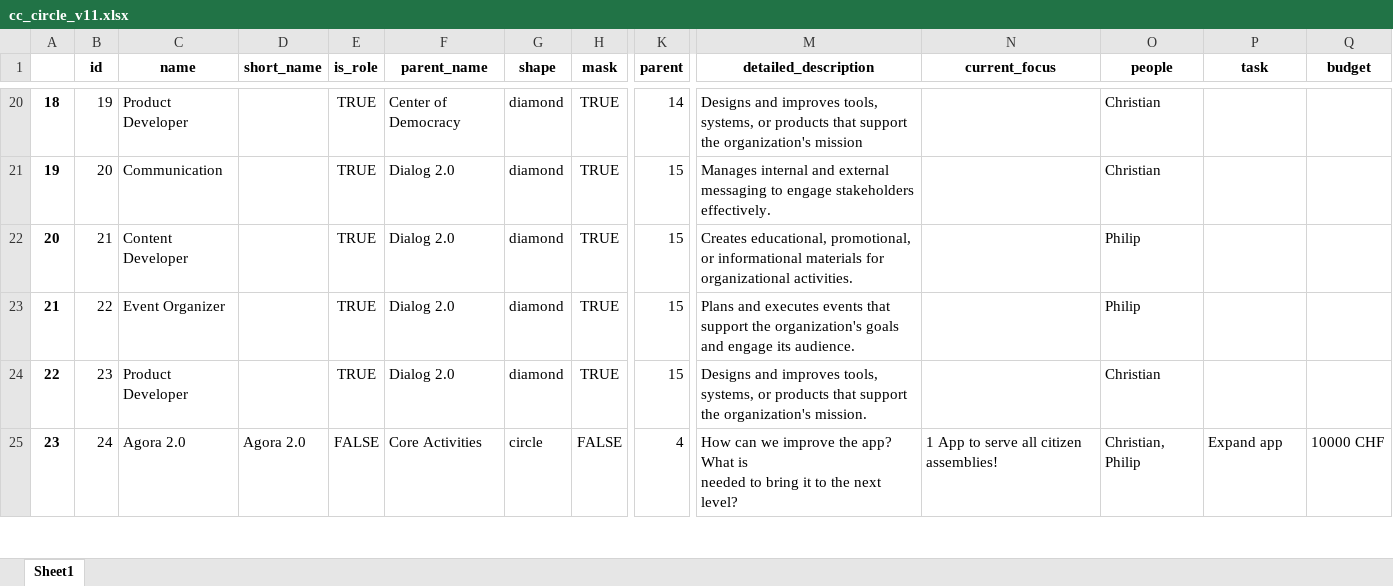
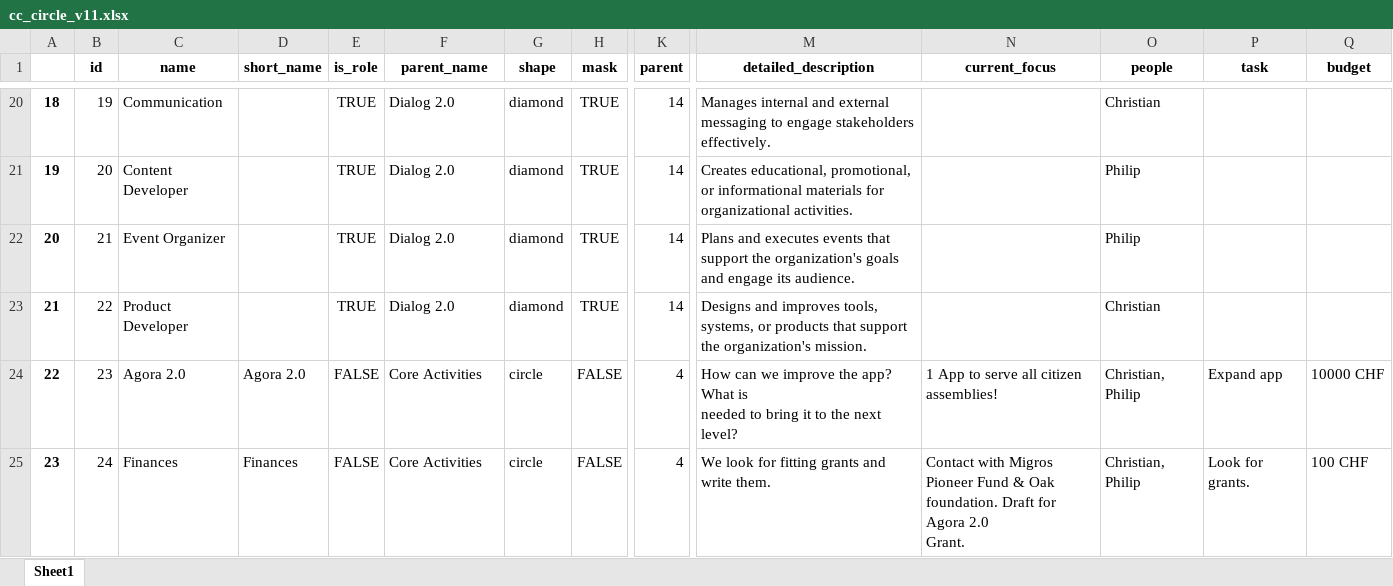
Before and after one commit to chrvt/VEGA_gh, an Excel workbook: projects/sociocracy/cc_circle_v11.xlsx, sheet Sheet1, drawn as a sheet; only a part is shown, gaps mark what is left out; values as stored, in another font and other column widths than the file's, no borders; ↵ is a line break in a cell; the diff covers the shown part only; the diff names each change by its address in the sheet, - before the commit and + after, or states it on an @@ line.

```diff
--- a/projects/sociocracy/cc_circle_v11.xlsx (sheet Sheet1)
+++ b/projects/sociocracy/cc_circle_v11.xlsx (sheet Sheet1)
-C20 (name): Product Developer
+C20 (name): Communication
-F20 (parent_name): Center of Democracy
+F20 (parent_name): Dialog 2.0
-M20 (detailed_description): Designs and improves tools, systems, or products that support the organization's mission
+M20 (detailed_description): Manages internal and external ↵ messaging to engage stakeholders ↵ effectively.
-C21 (name): Communication
+C21 (name): Content Developer
-K21:K23 (parent): 15
+K21:K23 (parent): 14
-M21 (detailed_description): Manages internal and external messaging to engage stakeholders effectively.
+M21 (detailed_description): Creates educational, promotional, ↵ or informational materials for ↵ organizational activities.
-O21 (people): Christian
+O21 (people): Philip
-C22 (name): Content Developer
+C22 (name): Event Organizer
-M22 (detailed_description): Creates educational, promotional, or informational materials for organizational activities.
+M22 (detailed_description): Plans and executes events that ↵ support the organization's goals ↵ and engage its audience.
-C23 (name): Event Organizer
+C23 (name): Product Developer
-M23 (detailed_description): Plans and executes events that support the organization's goals and engage its audience.
+M23 (detailed_description): Designs and improves tools, ↵ systems, or products that support ↵ the organization's mission.
-O23 (people): Philip
+O23 (people): Christian
-C24 (name): Product Developer
+C24 (name): Agora 2.0
-D24 (short_name): (empty)
+D24 (short_name): Agora 2.0
-E24 (is_role): TRUE
+E24 (is_role): FALSE
-F24 (parent_name): Dialog 2.0
+F24 (parent_name): Core Activities
-G24 (shape): diamond
+G24 (shape): circle
-H24 (mask): TRUE
+H24 (mask): FALSE
-K24 (parent): 15
+K24 (parent): 4
-M24 (detailed_description): Designs and improves tools, systems, or products that support the organization's mission.
+M24 (detailed_description): How can we improve the app? What is ↵ needed to bring it to the next ↵ level?
-N24 (current_focus): (empty)
+N24 (current_focus): 1 App to serve all citizen assemblies!
-O24 (people): Christian
+O24 (people): Christian, Philip
-P24 (task): (empty)
+P24 (task): Expand app
-Q24 (budget): (empty)
+Q24 (budget): 10000 CHF
-C25 (name): Agora 2.0
+C25 (name): Finances
-D25 (short_name): Agora 2.0
+D25 (short_name): Finances
-M25 (detailed_description): How can we improve the app? What is ↵ needed to bring it to the next level?
+M25 (detailed_description): We look for fitting grants and ↵ write them.
-N25 (current_focus): 1 App to serve all citizen assemblies!
+N25 (current_focus): Contact with Migros Pioneer Fund & Oak ↵ foundation. Draft for Agora 2.0 ↵ Grant.
-P25 (task): Expand app
+P25 (task): Look for grants.
-Q25 (budget): 10000 CHF
+Q25 (budget): 100 CHF
```
Also changed, not shown: 1 removed row and 110 edited cells elsewhere in this sheet, projects/sociocracy/cc_circle_test.xlsx, 2 other files.
